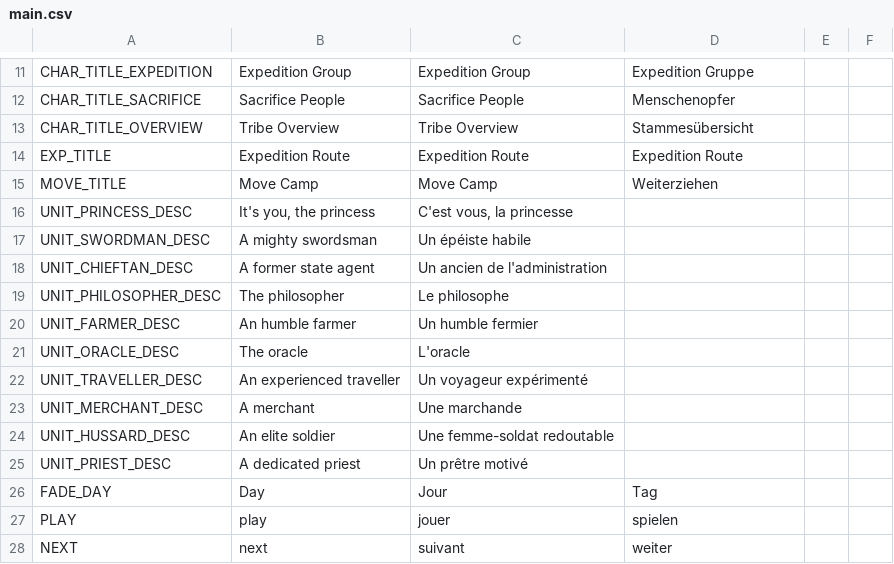
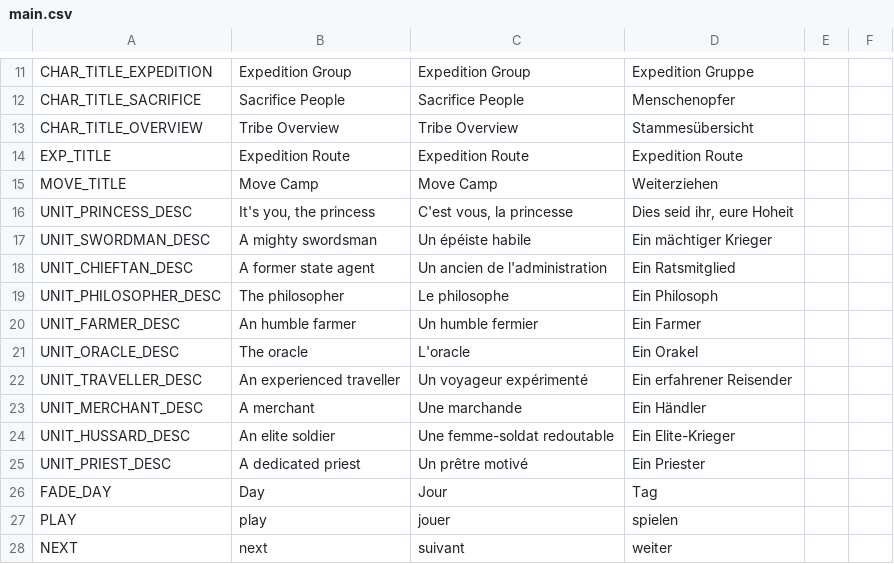
Before and after one commit to NimbleBeasts/BrackeysGameJam2021.1, a CSV file: Localization/main.csv, drawn as a sheet; only a part is shown, gaps mark what is left out; the diff covers the shown part only.

```diff
--- a/Localization/main.csv
+++ b/Localization/main.csv
@@ -15,12 +15,12 @@ EXP_TITLE,"Expedition Route","Expedition Route","Expedition Route"
 MOVE_TITLE,"Move Camp","Move Camp","Weiterziehen"
-UNIT_PRINCESS_DESC,"It's you, the princess","C'est vous, la princesse",
-UNIT_SWORDMAN_DESC,"A mighty swordsman","Un épéiste habile",
-UNIT_CHIEFTAN_DESC,"A former state agent","Un ancien de l'administration",
-UNIT_PHILOSOPHER_DESC,"The philosopher","Le philosophe",
-UNIT_FARMER_DESC,"An humble farmer","Un humble fermier",
-UNIT_ORACLE_DESC,"The oracle","L'oracle",
-UNIT_TRAVELLER_DESC,"An experienced traveller","Un voyageur expérimenté",
-UNIT_MERCHANT_DESC,"A merchant","Une marchande",
-UNIT_HUSSARD_DESC,"An elite soldier","Une femme-soldat redoutable",
-UNIT_PRIEST_DESC,"A dedicated priest","Un prêtre motivé",
+UNIT_PRINCESS_DESC,"It's you, the princess","C'est vous, la princesse","Dies seid ihr, eure Hoheit"
+UNIT_SWORDMAN_DESC,"A mighty swordsman","Un épéiste habile","Ein mächtiger Krieger"
+UNIT_CHIEFTAN_DESC,"A former state agent","Un ancien de l'administration","Ein Ratsmitglied"
+UNIT_PHILOSOPHER_DESC,"The philosopher","Le philosophe","Ein Philosoph"
+UNIT_FARMER_DESC,"An humble farmer","Un humble fermier","Ein Farmer"
+UNIT_ORACLE_DESC,"The oracle","L'oracle","Ein Orakel"
+UNIT_TRAVELLER_DESC,"An experienced traveller","Un voyageur expérimenté","Ein erfahrener Reisender"
+UNIT_MERCHANT_DESC,"A merchant","Une marchande","Ein Händler"
+UNIT_HUSSARD_DESC,"An elite soldier","Une femme-soldat redoutable","Ein Elite-Krieger"
+UNIT_PRIEST_DESC,"A dedicated priest","Un prêtre motivé","Ein Priester"
 FADE_DAY,Day,Jour,Tag
```
Also changed, not shown: 1 removed row and 52 edited cells elsewhere in this file, 4 other files.
